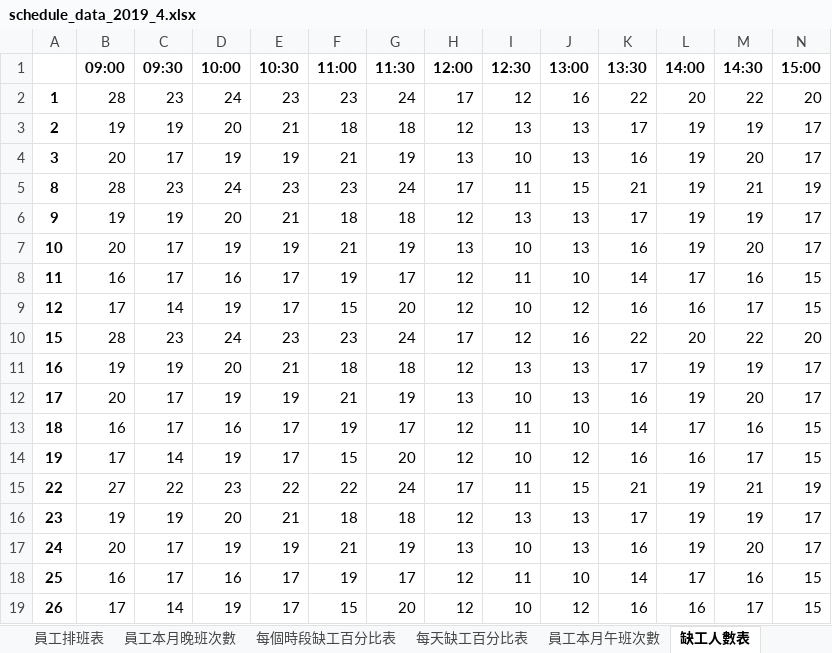
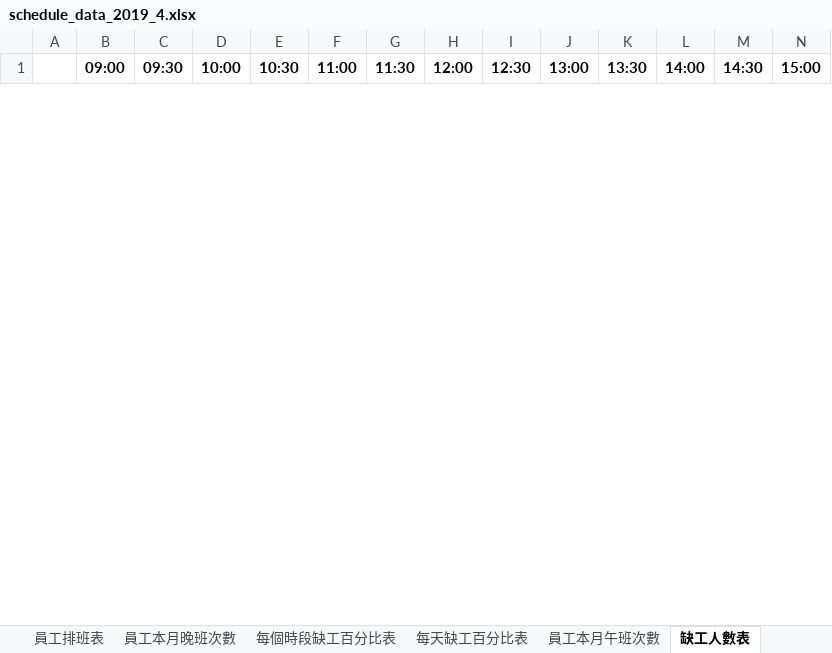
Before and after one commit to h920032/IM_project, an Excel workbook: schedule_data_2019_4.xlsx, sheet 缺工人數表, drawn as a sheet; only a part is shown; values as stored, in another font and other column widths than the file's, no borders; removed rows and columns are numbered as before the commit, all else as after; rows hold the shown columns only; the diff covers the shown part only; the diff names each change by its address in the sheet, - before the commit and + after, or states it on an @@ line.

```diff
--- a/schedule_data_2019_4.xlsx (sheet 缺工人數表)
+++ b/schedule_data_2019_4.xlsx (sheet 缺工人數表)
-row 2: 1 | 28 | 23 | 24 | 23 | 23 | 24 | 17 | 12 | 16 | 22 | 20 | 22 | 20
-row 3: 2 | 19 | 19 | 20 | 21 | 18 | 18 | 12 | 13 | 13 | 17 | 19 | 19 | 17
-row 4: 3 | 20 | 17 | 19 | 19 | 21 | 19 | 13 | 10 | 13 | 16 | 19 | 20 | 17
-row 5: 8 | 28 | 23 | 24 | 23 | 23 | 24 | 17 | 11 | 15 | 21 | 19 | 21 | 19
-row 6: 9 | 19 | 19 | 20 | 21 | 18 | 18 | 12 | 13 | 13 | 17 | 19 | 19 | 17
-row 7: 10 | 20 | 17 | 19 | 19 | 21 | 19 | 13 | 10 | 13 | 16 | 19 | 20 | 17
-row 8: 11 | 16 | 17 | 16 | 17 | 19 | 17 | 12 | 11 | 10 | 14 | 17 | 16 | 15
-row 9: 12 | 17 | 14 | 19 | 17 | 15 | 20 | 12 | 10 | 12 | 16 | 16 | 17 | 15
-row 10: 15 | 28 | 23 | 24 | 23 | 23 | 24 | 17 | 12 | 16 | 22 | 20 | 22 | 20
-row 11: 16 | 19 | 19 | 20 | 21 | 18 | 18 | 12 | 13 | 13 | 17 | 19 | 19 | 17
-row 12: 17 | 20 | 17 | 19 | 19 | 21 | 19 | 13 | 10 | 13 | 16 | 19 | 20 | 17
-row 13: 18 | 16 | 17 | 16 | 17 | 19 | 17 | 12 | 11 | 10 | 14 | 17 | 16 | 15
-row 14: 19 | 17 | 14 | 19 | 17 | 15 | 20 | 12 | 10 | 12 | 16 | 16 | 17 | 15
-row 15: 22 | 27 | 22 | 23 | 22 | 22 | 24 | 17 | 11 | 15 | 21 | 19 | 21 | 19
-row 16: 23 | 19 | 19 | 20 | 21 | 18 | 18 | 12 | 13 | 13 | 17 | 19 | 19 | 17
-row 17: 24 | 20 | 17 | 19 | 19 | 21 | 19 | 13 | 10 | 13 | 16 | 19 | 20 | 17
-row 18: 25 | 16 | 17 | 16 | 17 | 19 | 17 | 12 | 11 | 10 | 14 | 17 | 16 | 15
-row 19: 26 | 17 | 14 | 19 | 17 | 15 | 20 | 12 | 10 | 12 | 16 | 16 | 17 | 15
```
Also changed, not shown: 21 added rows and 3 removed rows elsewhere in this sheet, sheet 員工排班表, sheet 員工每週有哪幾種休息時間, sheet 員工本月午班次數, sheet 員工本月晚班次數, sheet 每個時段缺工百分比表, sheet 每天缺工百分比表, 7 other files.
